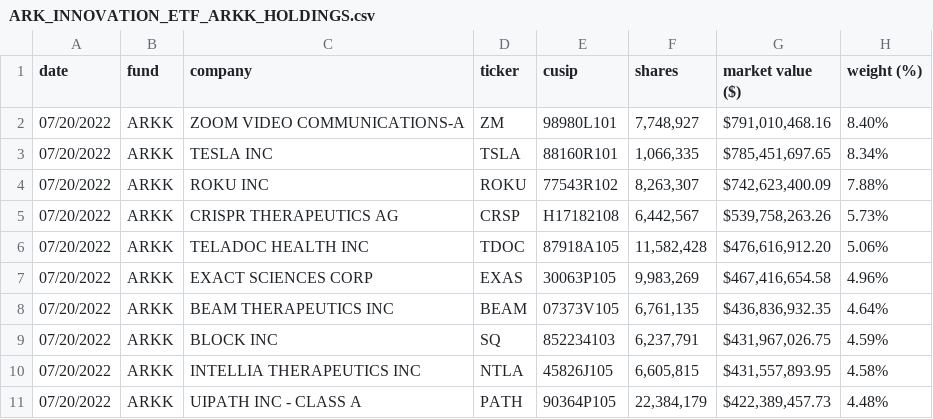
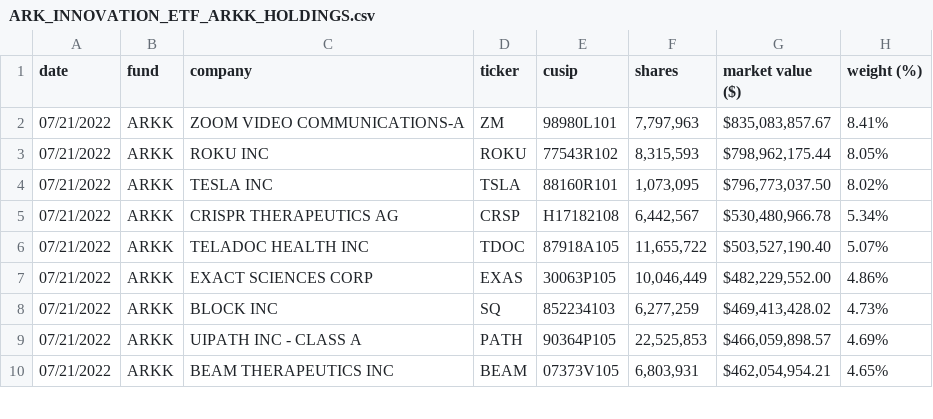
Before and after one commit to tigger0jk/ark-invest-scraper, a CSV file: holdings/ARK_INNOVATION_ETF_ARKK_HOLDINGS.csv, drawn as a sheet; only a part is shown; the diff covers the shown part only.

```diff
--- a/holdings/ARK_INNOVATION_ETF_ARKK_HOLDINGS.csv
+++ b/holdings/ARK_INNOVATION_ETF_ARKK_HOLDINGS.csv
@@ -1,11 +1,10 @@
 date,fund,company,ticker,cusip,shares,"market value ($)","weight (%)"
-07/20/2022,ARKK,"ZOOM VIDEO COMMUNICATIONS-A",ZM,98980L101,"7,748,927","$791,010,468.16",8.40%
-07/20/2022,ARKK,"TESLA INC",TSLA,88160R101,"1,066,335","$785,451,697.65",8.34%
-07/20/2022,ARKK,"ROKU INC",ROKU,77543R102,"8,263,307","$742,623,400.09",7.88%
-07/20/2022,ARKK,"CRISPR THERAPEUTICS AG",CRSP,H17182108,"6,442,567","$539,758,263.26",5.73%
-07/20/2022,ARKK,"TELADOC HEALTH INC",TDOC,87918A105,"11,582,428","$476,616,912.20",5.06%
-07/20/2022,ARKK,"EXACT SCIENCES CORP",EXAS,30063P105,"9,983,269","$467,416,654.58",4.96%
-07/20/2022,ARKK,"BEAM THERAPEUTICS INC",BEAM,07373V105,"6,761,135","$436,836,932.35",4.64%
-07/20/2022,ARKK,"BLOCK INC",SQ,852234103,"6,237,791","$431,967,026.75",4.59%
-07/20/2022,ARKK,"INTELLIA THERAPEUTICS INC",NTLA,45826J105,"6,605,815","$431,557,893.95",4.58%
-07/20/2022,ARKK,"UIPATH INC - CLASS A",PATH,90364P105,"22,384,179","$422,389,457.73",4.48%
+07/21/2022,ARKK,"ZOOM VIDEO COMMUNICATIONS-A",ZM,98980L101,"7,797,963","$835,083,857.67",8.41%
+07/21/2022,ARKK,"ROKU INC",ROKU,77543R102,"8,315,593","$798,962,175.44",8.05%
+07/21/2022,ARKK,"TESLA INC",TSLA,88160R101,"1,073,095","$796,773,037.50",8.02%
+07/21/2022,ARKK,"CRISPR THERAPEUTICS AG",CRSP,H17182108,"6,442,567","$530,480,966.78",5.34%
+07/21/2022,ARKK,"TELADOC HEALTH INC",TDOC,87918A105,"11,655,722","$503,527,190.40",5.07%
+07/21/2022,ARKK,"EXACT SCIENCES CORP",EXAS,30063P105,"10,046,449","$482,229,552.00",4.86%
+07/21/2022,ARKK,"BLOCK INC",SQ,852234103,"6,277,259","$469,413,428.02",4.73%
+07/21/2022,ARKK,"UIPATH INC - CLASS A",PATH,90364P105,"22,525,853","$466,059,898.57",4.69%
+07/21/2022,ARKK,"BEAM THERAPEUTICS INC",BEAM,07373V105,"6,803,931","$462,054,954.21",4.65%
```
Also changed, not shown: 3 added rows, 2 removed rows and 85 edited cells elsewhere in this file, holdings/ARK_AUTONOMOUS_TECH._&_ROBOTICS_ETF_ARKQ_HOLDINGS.csv, holdings/ARK_ISRAEL_INNOVATIVE_TECHNOLOGY_ETF_IZRL_HOLDINGS.csv, 6 other files.
